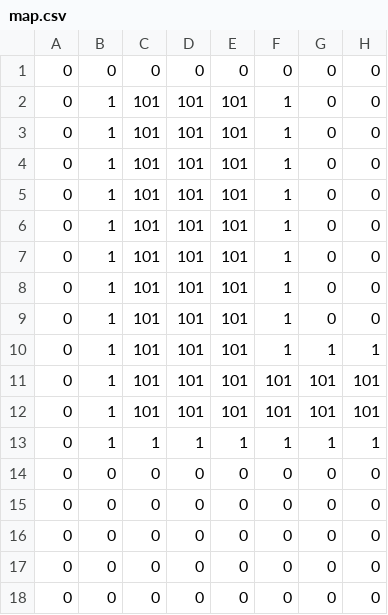
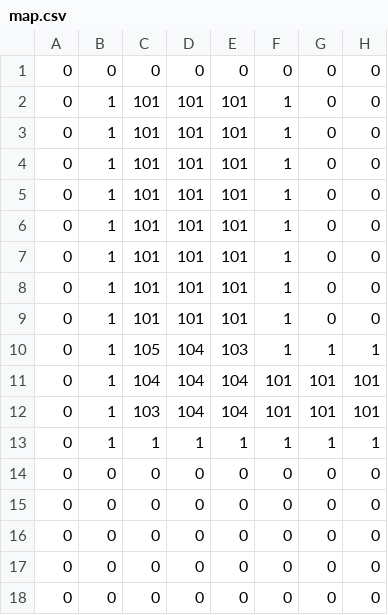
Before and after one commit to soda-game/Slider, a CSV file: SliderAction/bin/Windows/x86/Debug/CSV/map.csv, drawn as a sheet; only a part is shown; the diff names each change by its address in the sheet, - before the commit and + after, or states it on an @@ line.

```diff
--- a/SliderAction/bin/Windows/x86/Debug/CSV/map.csv
+++ b/SliderAction/bin/Windows/x86/Debug/CSV/map.csv
-C10: 101
+C10: 105
-D10:D12: 101
+D10:D12: 104
-E10: 101
+E10: 103
-C11: 101
+C11: 104
-E11:E12: 101
+E11:E12: 104
-C12: 101
+C12: 103
```
Also changed, not shown: 9 other files.
